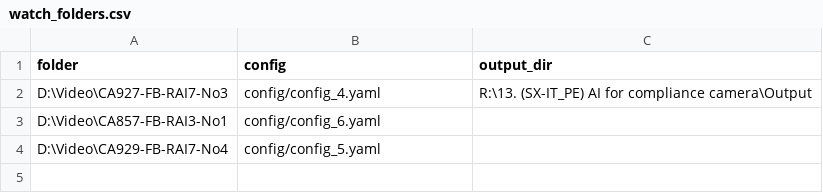
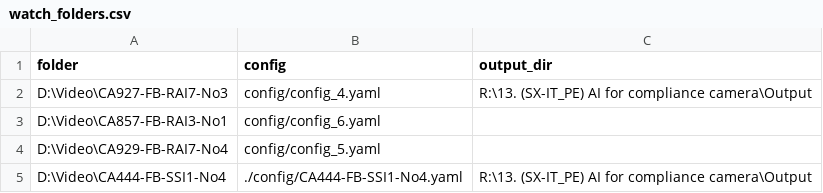
Before and after one commit to hoanogoproton/AI_Compliance_Check, a CSV file: watch_folders.csv, drawn as a sheet.

```diff
--- a/watch_folders.csv
+++ b/watch_folders.csv
@@ -4 +4,2 @@ D:\Video\CA857-FB-RAI3-No1,config/config_6.yaml,
 D:\Video\CA929-FB-RAI7-No4,config/config_5.yaml,
+D:\Video\CA444-FB-SSI1-No4,./config/CA444-FB-SSI1-No4.yaml,R:\13. (SX-IT_PE) AI for compliance camera\Output
```
Also changed, not shown: 3 other files.
